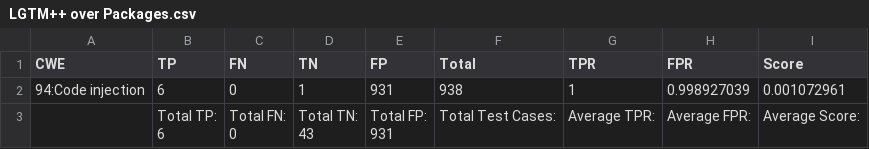
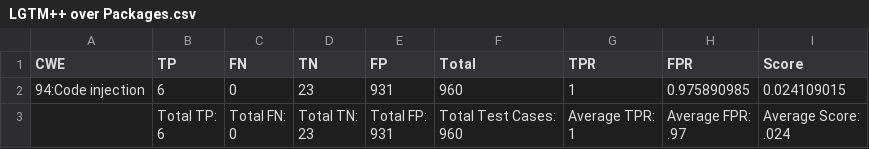
Before and after one commit to OSC-Project/OSC-Code, a CSV file: Tools/LGTM/LGTM++ over Packages.csv, drawn as a sheet.

```diff
--- a/Tools/LGTM/LGTM++ over Packages.csv
+++ b/Tools/LGTM/LGTM++ over Packages.csv
@@ -1,11 +1,11 @@
 CWE,TP,FN,TN,FP,Total,TPR,FPR,Score
-94:Code injection,6,0,1,931,938,1,0.998927039,0.001072961
-,"Total TP:
-6","Total FN:
-0","Total TN:
-43","Total FP:
-931","Total Test Cases:
-","Average TPR:
-","Average FPR:
-","Average Score:
-"
+94:Code injection,6,0,23,931,960,1,0.975890985,0.024109015
+,"Total TP:
+6","Total FN:
+0","Total TN:
+23","Total FP:
+931","Total Test Cases:
+960","Average TPR:
+1","Average FPR:
+.97","Average Score:
+.024"
```
Also changed, not shown: 2 other files.
